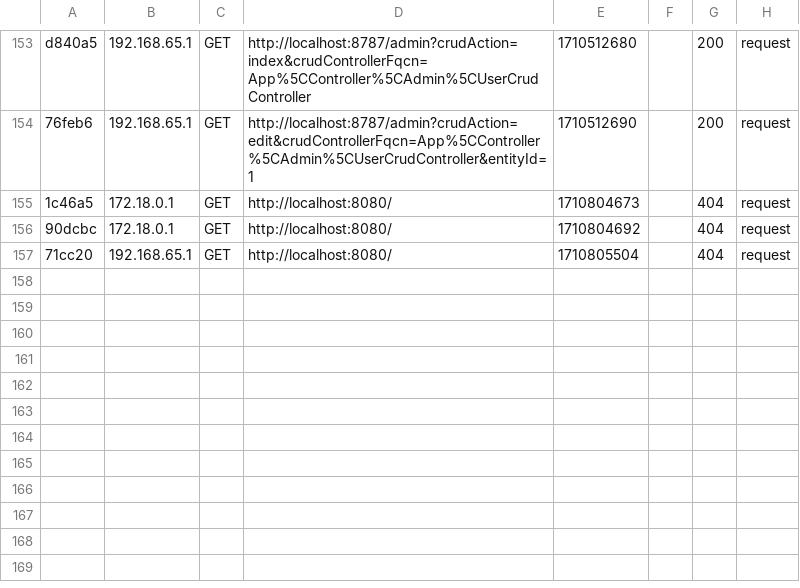
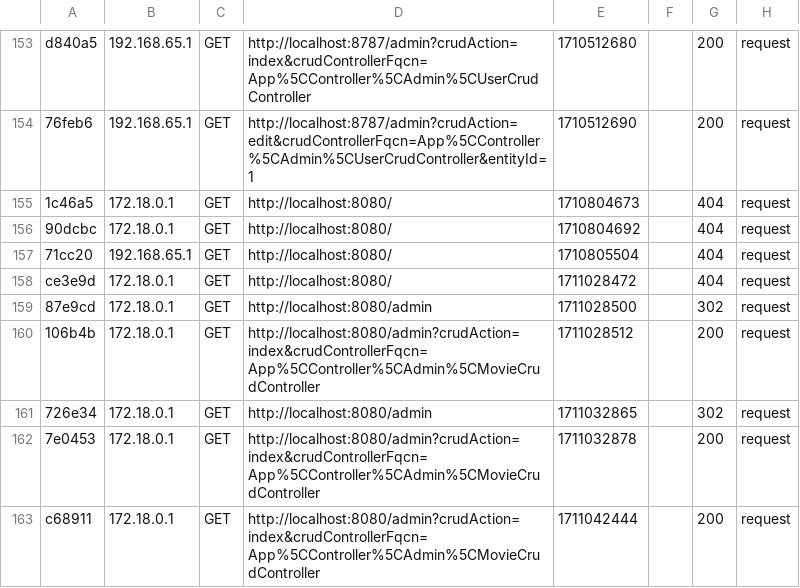
Before and after one commit to leopoldcanou/SAE-401, a CSV file: backend/var/cache/dev/profiler/index.csv, drawn as a sheet; only a part is shown, gaps mark what is left out.

```diff
--- a/backend/var/cache/dev/profiler/index.csv
+++ b/backend/var/cache/dev/profiler/index.csv
@@ -157 +157,7 @@ d840a5,192.168.65.1,GET,http://localhost:8787/admin?crudAction=index&crudControl
 71cc20,192.168.65.1,GET,http://localhost:8080/,1710805504,,404,request
+ce3e9d,172.18.0.1,GET,http://localhost:8080/,1711028472,,404,request
+87e9cd,172.18.0.1,GET,http://localhost:8080/admin,1711028500,,302,request
+106b4b,172.18.0.1,GET,http://localhost:8080/admin?crudAction=index&crudControllerFqcn=App%5CController%5CAdmin%5CMovieCrudController,1711028512,,200,request
+726e34,172.18.0.1,GET,http://localhost:8080/admin,1711032865,,302,request
+7e0453,172.18.0.1,GET,http://localhost:8080/admin?crudAction=index&crudControllerFqcn=App%5CController%5CAdmin%5CMovieCrudController,1711032878,,200,request
+c68911,172.18.0.1,GET,http://localhost:8080/admin?crudAction=index&crudControllerFqcn=App%5CController%5CAdmin%5CMovieCrudController,1711042444,,200,request
```
Also changed, not shown: 19 other files.
